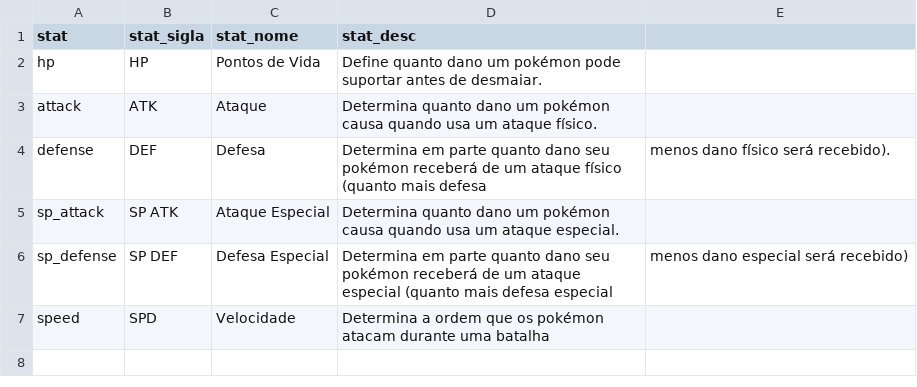
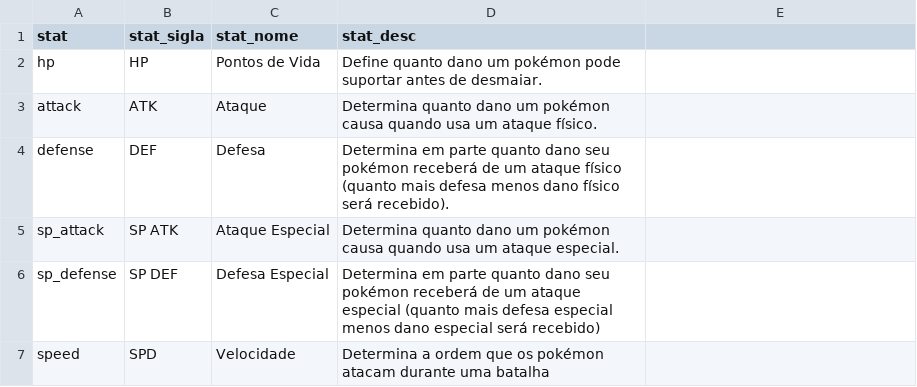
Before and after one commit to cristiano-silva-0182/DesafioPokemon, a CSV file: datasets/stat_dicionario.csv, drawn as a sheet.

Commit message:
Update stat_dicionario.csv

```diff
--- a/datasets/stat_dicionario.csv
+++ b/datasets/stat_dicionario.csv
@@ -3,5 +3,5 @@ hp,HP,Pontos de Vida,Define quanto dano um pokémon pode suportar antes de desma
 attack,ATK,Ataque,Determina quanto dano um pokémon causa quando usa um ataque físico.
-defense,DEF,Defesa,Determina em parte quanto dano seu pokémon receberá de um ataque físico (quanto mais defesa, menos dano físico será recebido).
+defense,DEF,Defesa,Determina em parte quanto dano seu pokémon receberá de um ataque físico (quanto mais defesa menos dano físico será recebido).
 sp_attack,SP ATK,Ataque Especial,Determina quanto dano um pokémon causa quando usa um ataque especial.
-sp_defense,SP DEF,Defesa Especial,Determina em parte quanto dano seu pokémon receberá de um ataque especial (quanto mais defesa especial, menos dano especial será recebido)
+sp_defense,SP DEF,Defesa Especial,Determina em parte quanto dano seu pokémon receberá de um ataque especial (quanto mais defesa especial menos dano especial será recebido)
 speed,SPD,Velocidade,Determina a ordem que os pokémon atacam durante uma batalha
```
